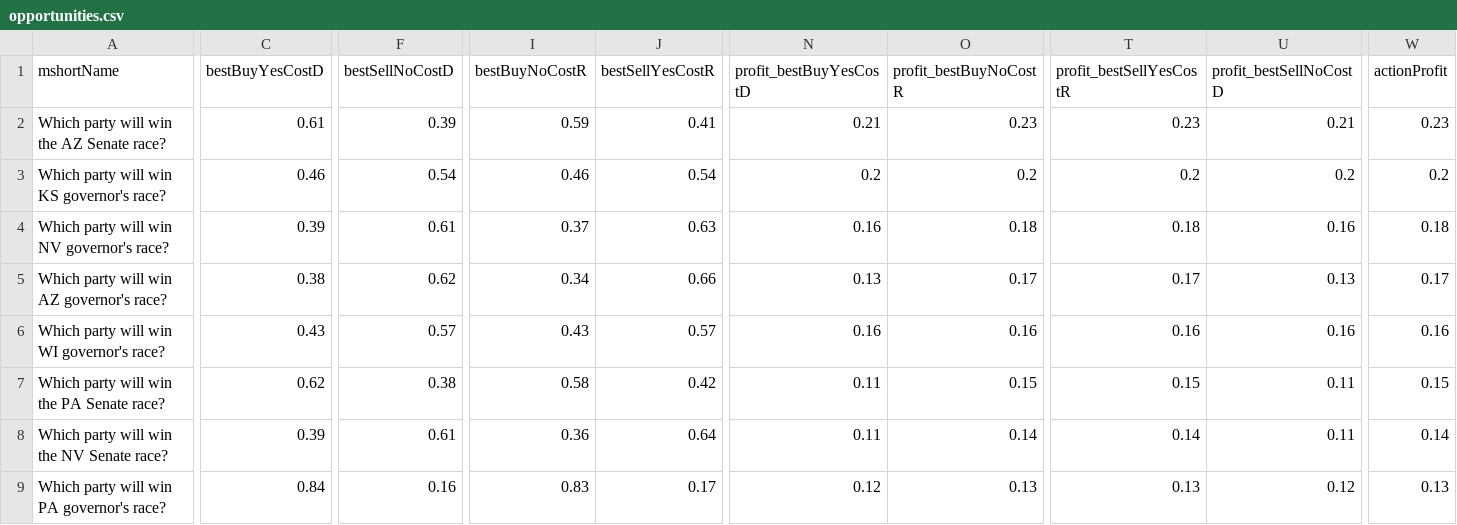
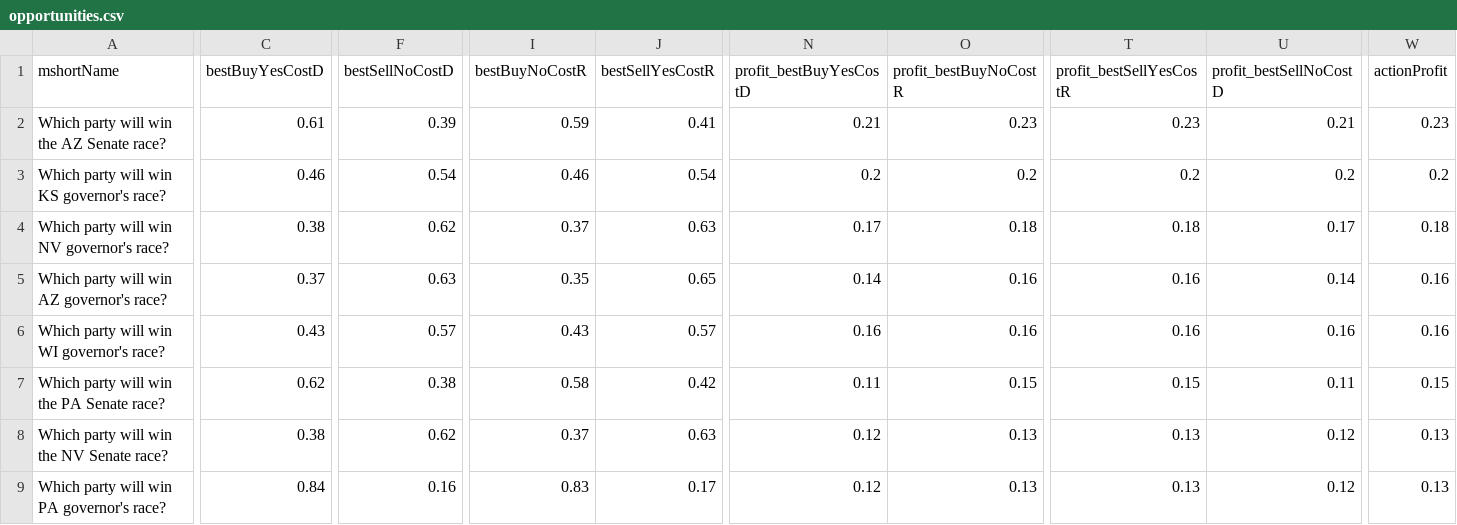
Before and after one commit to dcadata/fivethirtyeight-vs-predictit, a CSV file: data/opportunities.csv, drawn as a sheet; only a part is shown, gaps mark what is left out; the diff covers the shown part only; the diff names each change by its address in the sheet, - before the commit and + after, or states it on an @@ line.

```diff
--- a/data/opportunities.csv
+++ b/data/opportunities.csv
-C4 (bestBuyYesCostD): 0.39
+C4 (bestBuyYesCostD): 0.38
-F4 (bestSellNoCostD): 0.61
+F4 (bestSellNoCostD): 0.62
-N4 (profit_bestBuyYesCostD): 0.16
+N4 (profit_bestBuyYesCostD): 0.17
-U4 (profit_bestSellNoCostD): 0.16
+U4 (profit_bestSellNoCostD): 0.17
-C5 (bestBuyYesCostD): 0.38
+C5 (bestBuyYesCostD): 0.37
-F5 (bestSellNoCostD): 0.62
+F5 (bestSellNoCostD): 0.63
-I5 (bestBuyNoCostR): 0.34
+I5 (bestBuyNoCostR): 0.35
-J5 (bestSellYesCostR): 0.66
+J5 (bestSellYesCostR): 0.65
-N5 (profit_bestBuyYesCostD): 0.13
+N5 (profit_bestBuyYesCostD): 0.14
-O5 (profit_bestBuyNoCostR): 0.17
+O5 (profit_bestBuyNoCostR): 0.16
-T5 (profit_bestSellYesCostR): 0.17
+T5 (profit_bestSellYesCostR): 0.16
-U5 (profit_bestSellNoCostD): 0.13
+U5 (profit_bestSellNoCostD): 0.14
-W5 (actionProfit): 0.17
+W5 (actionProfit): 0.16
-C8 (bestBuyYesCostD): 0.39
+C8 (bestBuyYesCostD): 0.38
-F8 (bestSellNoCostD): 0.61
+F8 (bestSellNoCostD): 0.62
-I8 (bestBuyNoCostR): 0.36
+I8 (bestBuyNoCostR): 0.37
-J8 (bestSellYesCostR): 0.64
+J8 (bestSellYesCostR): 0.63
-N8 (profit_bestBuyYesCostD): 0.11
+N8 (profit_bestBuyYesCostD): 0.12
-O8 (profit_bestBuyNoCostR): 0.14
+O8 (profit_bestBuyNoCostR): 0.13
-T8 (profit_bestSellYesCostR): 0.14
+T8 (profit_bestSellYesCostR): 0.13
-U8 (profit_bestSellNoCostD): 0.11
+U8 (profit_bestSellNoCostD): 0.12
-W8 (actionProfit): 0.14
+W8 (actionProfit): 0.13
```
Also changed, not shown: 2 added rows, 2 removed rows, 2 moved rows and 43 edited cells elsewhere in this file, 1 other file.
